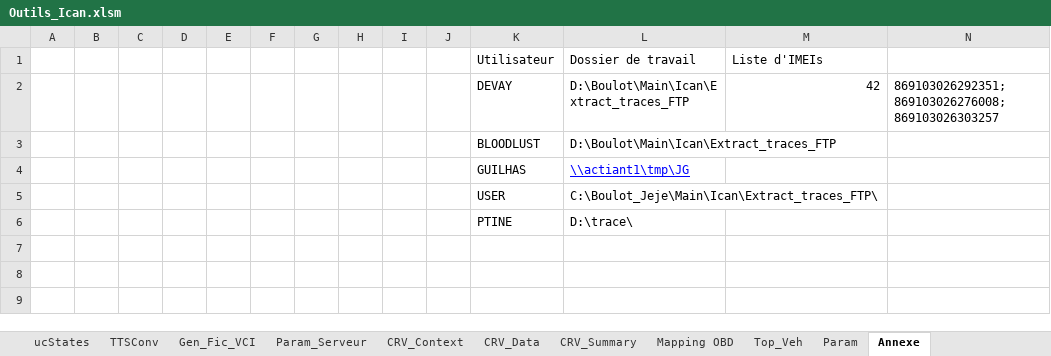
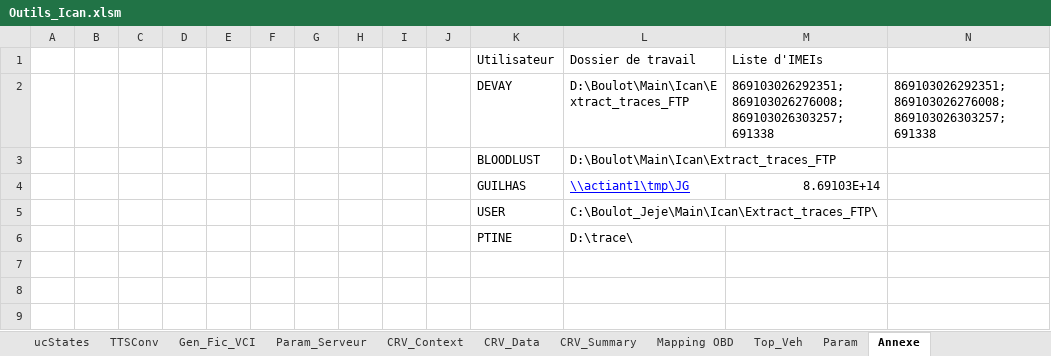
Before and after one commit to Bloodlust031/Git_Perso, an Excel workbook: MacroXls/Ican/Outils_Ican.xlsm, sheet Annexe, drawn as a sheet; only a part is shown; values as stored, in another font and other column widths than the file's, no borders; the diff names each change by its address in the sheet, - before the commit and + after, or states it on an @@ line.

Commit message:
MAJ Outil iCAN

```diff
--- a/MacroXls/Ican/Outils_Ican.xlsm (sheet Annexe)
+++ b/MacroXls/Ican/Outils_Ican.xlsm (sheet Annexe)
-M2: 42
+M2: 869103026292351;869103026276008;869103026303257;691338
-N2: 869103026292351;869103026276008;869103026303257
+N2: 869103026292351;869103026276008;869103026303257;691338
-M4: (empty)
+M4: 8.69103E+14
```
